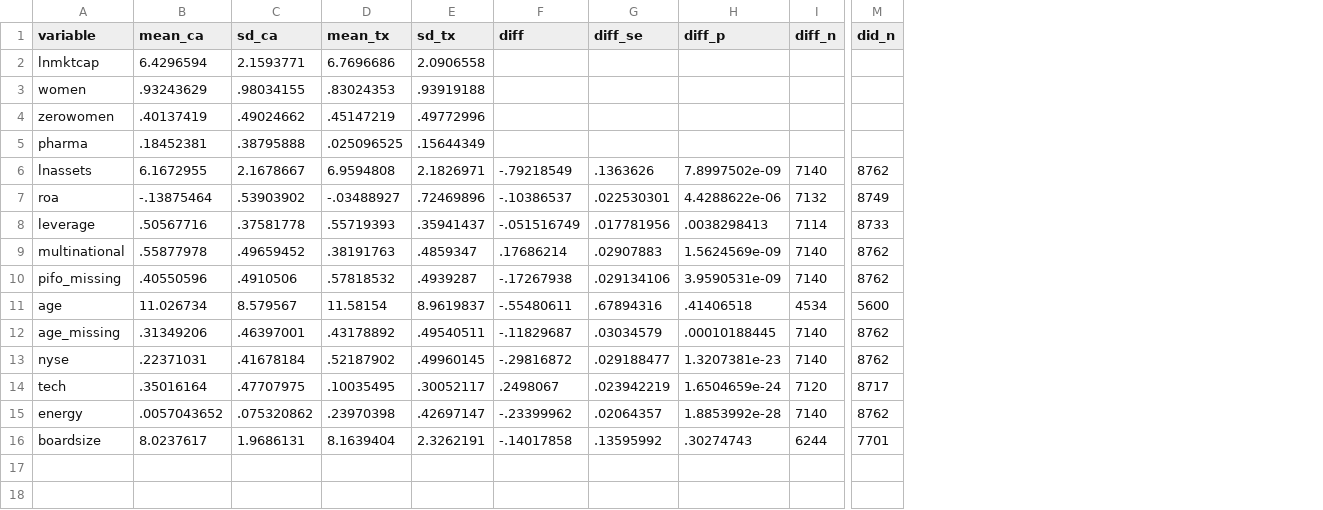
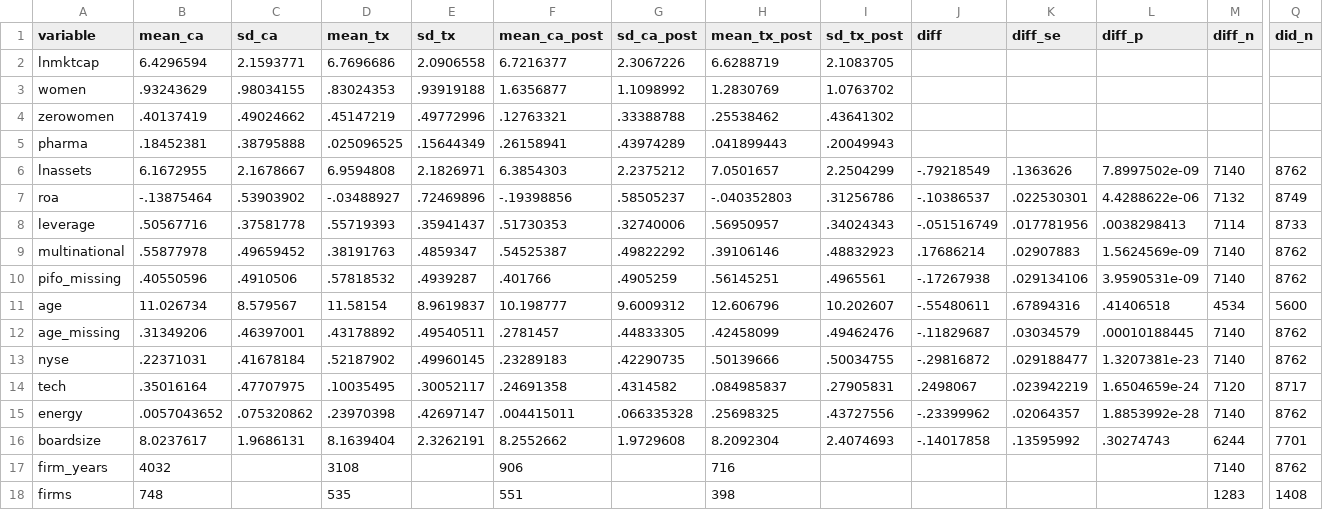
Before and after one commit to anshposwal29/econ-20-jesas, a CSV file: output/table1_balance.csv, drawn as a sheet; only a part is shown, gaps mark what is left out; rows hold the shown columns only; the diff names each change by its address in the sheet, - before the commit and + after, or states it on an @@ line.

```diff
--- a/output/table1_balance.csv
+++ b/output/table1_balance.csv
+column F (mean_ca_post), rows 2-16: 6.7216377 | 1.6356877 | .12763321 | .26158941 | 6.3854303 | -.19398856 | .51730353 | .54525387 | .401766 | 10.198777 | .2781457 | .23289183 | .24691358 | .004415011 | 8.2552662
+column G (sd_ca_post), rows 2-16: 2.3067226 | 1.1098992 | .33388788 | .43974289 | 2.2375212 | .58505237 | .32740006 | .49822292 | .4905259 | 9.6009312 | .44833305 | .42290735 | .4314582 | .066335328 | 1.9729608
+column H (mean_tx_post), rows 2-16: 6.6288719 | 1.2830769 | .25538462 | .041899443 | 7.0501657 | -.040352803 | .56950957 | .39106146 | .56145251 | 12.606796 | .42458099 | .50139666 | .084985837 | .25698325 | 8.2092304
+column I (sd_tx_post), rows 2-16: 2.1083705 | 1.0763702 | .43641302 | .20049943 | 2.2504299 | .31256786 | .34024343 | .48832923 | .4965561 | 10.202607 | .49462476 | .50034755 | .27905831 | .43727556 | 2.4074693
+row 17: firm_years | 4032 |  | 3108 |  | 906 |  | 716 |  |  |  |  | 7140 | 8762
+row 18: firms | 748 |  | 535 |  | 551 |  | 398 |  |  |  |  | 1283 | 1408
```
Also changed, not shown: output/table1_means.csv, 6 other files.
